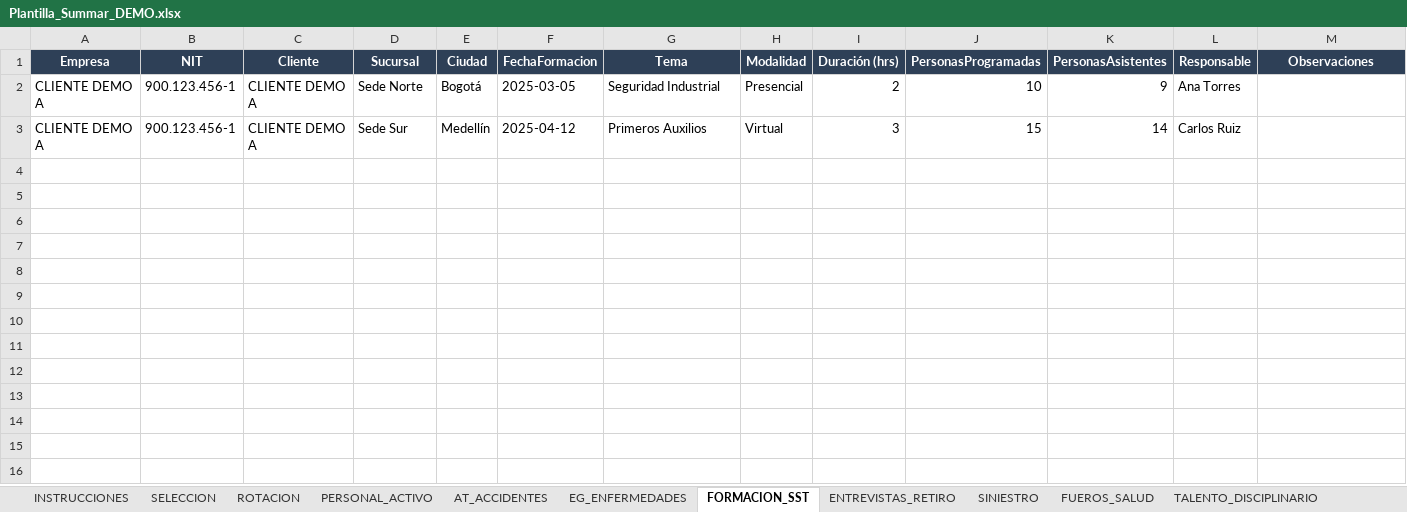
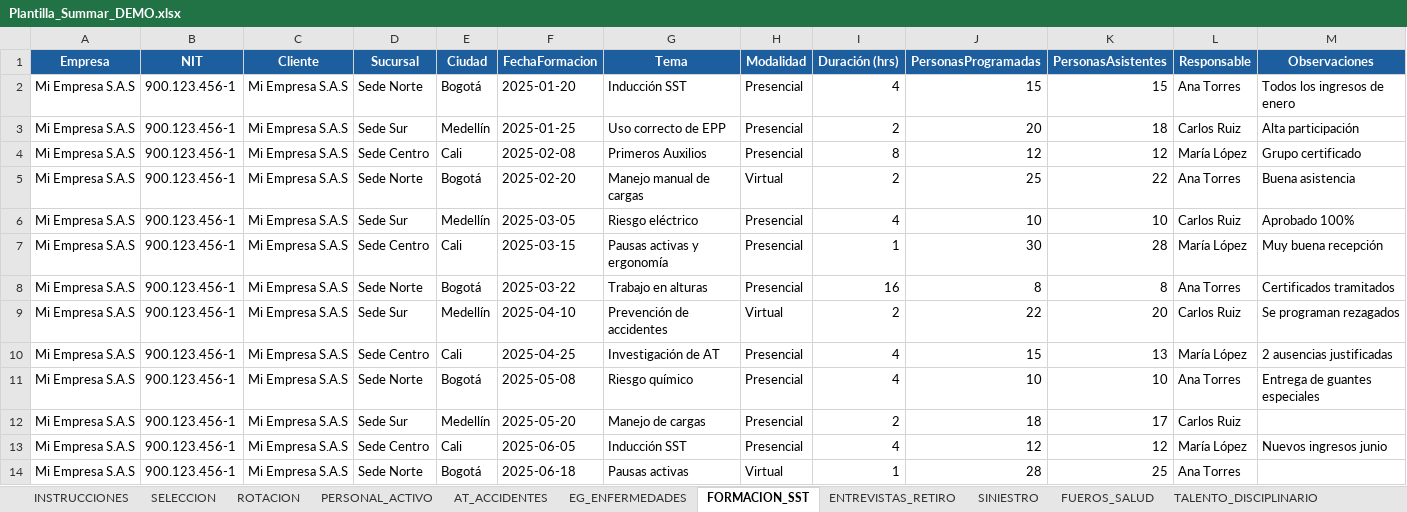
Before and after one commit to davidloperaa/summar, an Excel workbook: Plantilla_Summar_DEMO.xlsx, sheet FORMACION_SST, drawn as a sheet; values as stored, in another font and other column widths than the file's, no borders; removed rows and columns are numbered as before the commit, all else as after; the diff names each change by its address in the sheet, - before the commit and + after, or states it on an @@ line.

```diff
--- a/Plantilla_Summar_DEMO.xlsx (sheet FORMACION_SST)
+++ b/Plantilla_Summar_DEMO.xlsx (sheet FORMACION_SST)
-A1:M1 fill: #2E4057
+A1:M1 fill: #1D5E9E
+row 2: Mi Empresa S.A.S | 900.123.456-1 | Mi Empresa S.A.S | Sede Norte | Bogotá | 2025-01-20 | Inducción SST | Presencial | 4 | 15 | 15 | Ana Torres | Todos los ingresos de enero
+row 3: Mi Empresa S.A.S | 900.123.456-1 | Mi Empresa S.A.S | Sede Sur | Medellín | 2025-01-25 | Uso correcto de EPP | Presencial | 2 | 20 | 18 | Carlos Ruiz | Alta participación
+row 4: Mi Empresa S.A.S | 900.123.456-1 | Mi Empresa S.A.S | Sede Centro | Cali | 2025-02-08 | Primeros Auxilios | Presencial | 8 | 12 | 12 | María López | Grupo certificado
+row 5: Mi Empresa S.A.S | 900.123.456-1 | Mi Empresa S.A.S | Sede Norte | Bogotá | 2025-02-20 | Manejo manual de cargas | Virtual | 2 | 25 | 22 | Ana Torres | Buena asistencia
+row 6: Mi Empresa S.A.S | 900.123.456-1 | Mi Empresa S.A.S | Sede Sur | Medellín | 2025-03-05 | Riesgo eléctrico | Presencial | 4 | 10 | 10 | Carlos Ruiz | Aprobado 100%
+row 7: Mi Empresa S.A.S | 900.123.456-1 | Mi Empresa S.A.S | Sede Centro | Cali | 2025-03-15 | Pausas activas y ergonomía | Presencial | 1 | 30 | 28 | María López | Muy buena recepción
+row 8: Mi Empresa S.A.S | 900.123.456-1 | Mi Empresa S.A.S | Sede Norte | Bogotá | 2025-03-22 | Trabajo en alturas | Presencial | 16 | 8 | 8 | Ana Torres | Certificados tramitados
+row 9: Mi Empresa S.A.S | 900.123.456-1 | Mi Empresa S.A.S | Sede Sur | Medellín | 2025-04-10 | Prevención de accidentes | Virtual | 2 | 22 | 20 | Carlos Ruiz | Se programan rezagados
+row 10: Mi Empresa S.A.S | 900.123.456-1 | Mi Empresa S.A.S | Sede Centro | Cali | 2025-04-25 | Investigación de AT | Presencial | 4 | 15 | 13 | María López | 2 ausencias justificadas
-A11 (Empresa): CLIENTE DEMO A
+A11 (Empresa): Mi Empresa S.A.S
-C11 (Cliente): CLIENTE DEMO A
+C11 (Cliente): Mi Empresa S.A.S
-F11 (FechaFormacion): 2025-03-05
+F11 (FechaFormacion): 2025-05-08
-G11 (Tema): Seguridad Industrial
+G11 (Tema): Riesgo químico
-I11 (Duración (hrs)): 2
+I11 (Duración (hrs)): 4
-K11 (PersonasAsistentes): 9
+K11 (PersonasAsistentes): 10
-M11 (Observaciones): (empty)
+M11 (Observaciones): Entrega de guantes especiales
-row 3: CLIENTE DEMO A | 900.123.456-1 | CLIENTE DEMO A | Sede Sur | Medellín | 2025-04-12 | Primeros Auxilios | Virtual | 3 | 15 | 14 | Carlos Ruiz
+row 12: Mi Empresa S.A.S | 900.123.456-1 | Mi Empresa S.A.S | Sede Sur | Medellín | 2025-05-20 | Manejo de cargas | Presencial | 2 | 18 | 17 | Carlos Ruiz
+row 13: Mi Empresa S.A.S | 900.123.456-1 | Mi Empresa S.A.S | Sede Centro | Cali | 2025-06-05 | Inducción SST | Presencial | 4 | 12 | 12 | María López | Nuevos ingresos junio
+row 14: Mi Empresa S.A.S | 900.123.456-1 | Mi Empresa S.A.S | Sede Norte | Bogotá | 2025-06-18 | Pausas activas | Virtual | 1 | 28 | 25 | Ana Torres
```
Also changed, not shown: sheet SELECCION, sheet ENTREVISTAS_RETIRO, sheet PERSONAL_ACTIVO, sheet ROTACION, sheet AT_ACCIDENTES, sheet EG_ENFERMEDADES, 5 more sheets, 1 other file.
